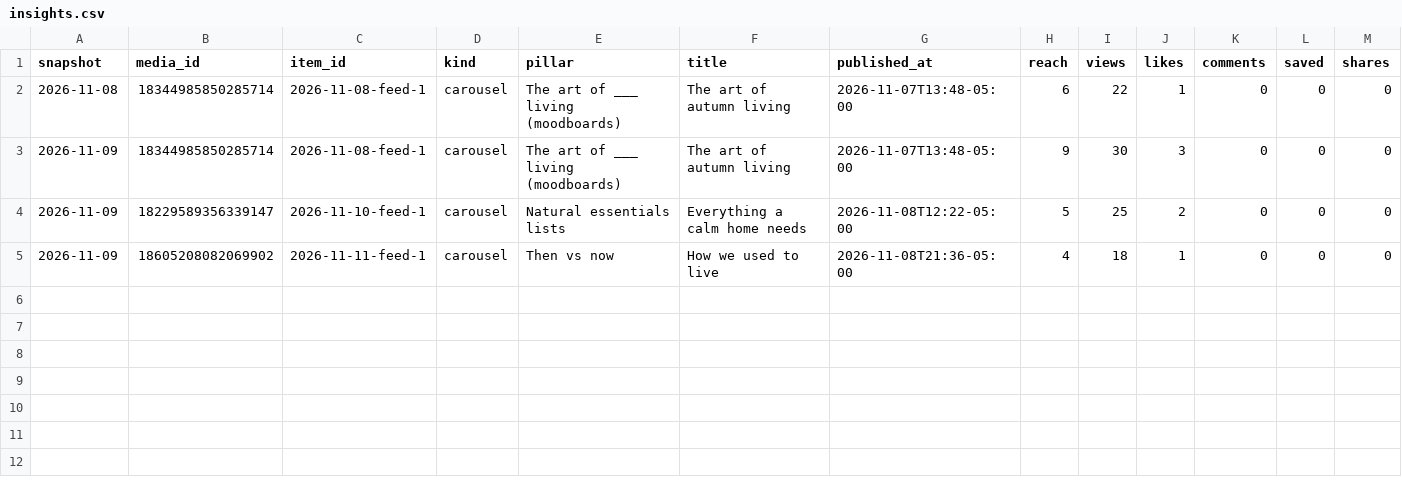
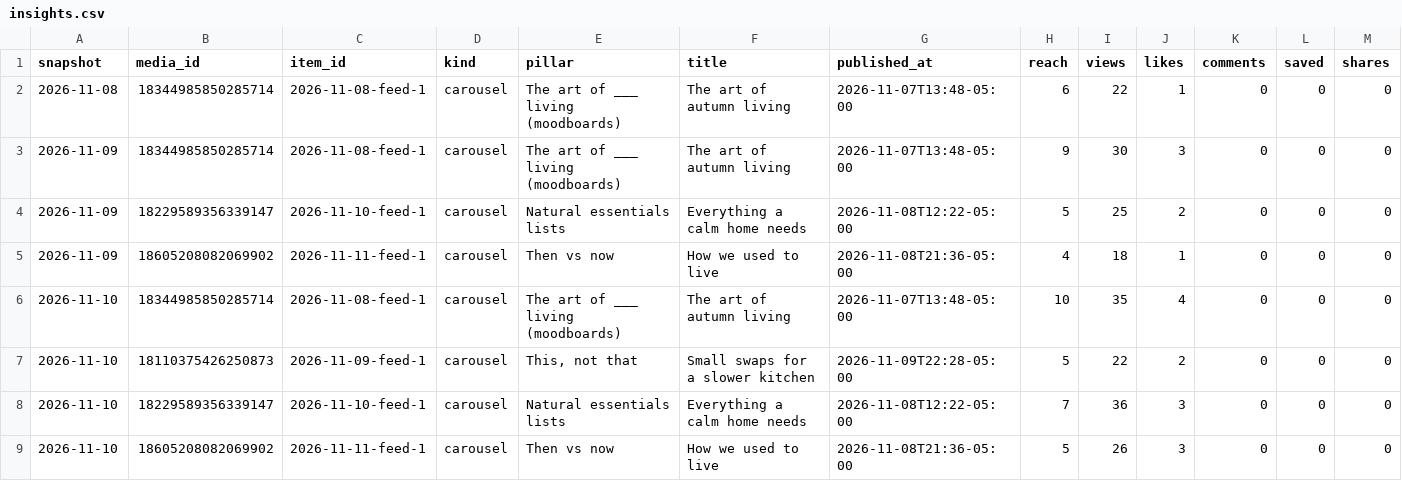
Before and after one commit to sajmyajtak/organic, a CSV file: data/insights.csv, drawn as a sheet; only a part is shown; rows hold the shown columns only; the diff names each change by its address in the sheet, - before the commit and + after, or states it on an @@ line.

Commit message:
data: statistiky 2026-11-10

```diff
--- a/data/insights.csv
+++ b/data/insights.csv
+row 6: 2026-11-10 | 18344985850285714 | 2026-11-08-feed-1 | carousel | The art of ___ living (moodboards) | The art of autumn living | 2026-11-07T13:48-05:00 | 10 | 35 | 4 | 0 | 0 | 0
+row 7: 2026-11-10 | 18110375426250873 | 2026-11-09-feed-1 | carousel | This, not that | Small swaps for a slower kitchen | 2026-11-09T22:28-05:00 | 5 | 22 | 2 | 0 | 0 | 0
+row 8: 2026-11-10 | 18229589356339147 | 2026-11-10-feed-1 | carousel | Natural essentials lists | Everything a calm home needs | 2026-11-08T12:22-05:00 | 7 | 36 | 3 | 0 | 0 | 0
+row 9: 2026-11-10 | 18605208082069902 | 2026-11-11-feed-1 | carousel | Then vs now | How we used to live | 2026-11-08T21:36-05:00 | 5 | 26 | 3 | 0 | 0 | 0
```
Also changed, not shown: 1 other file.
